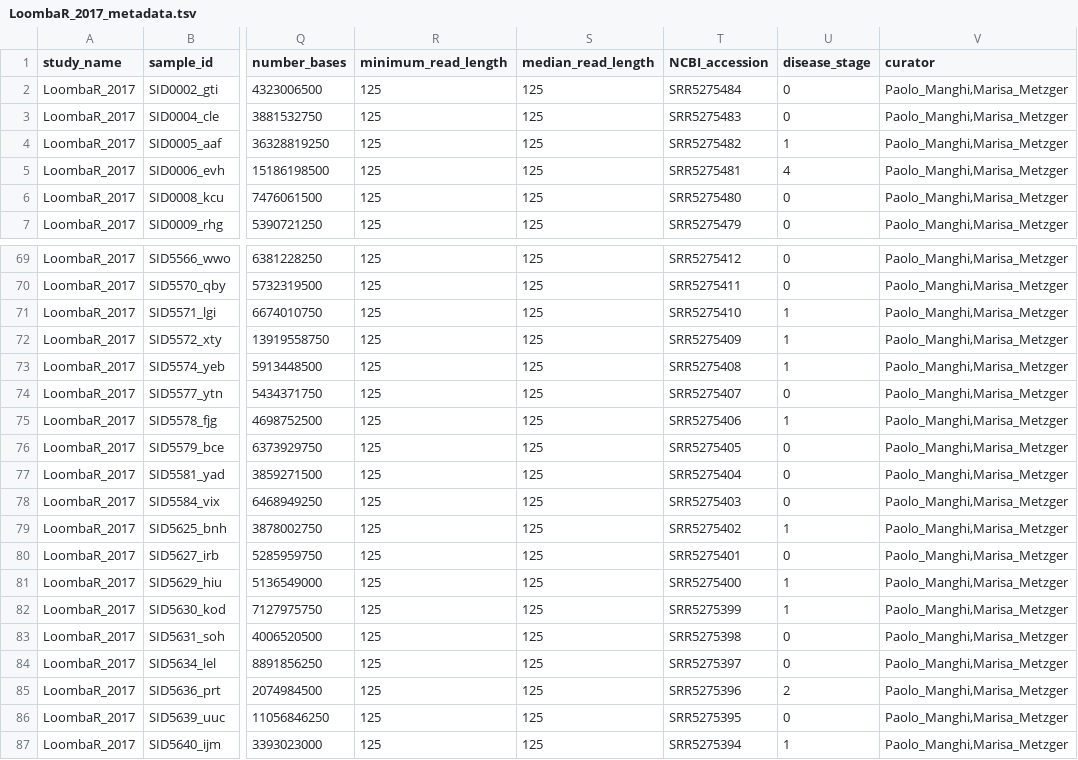
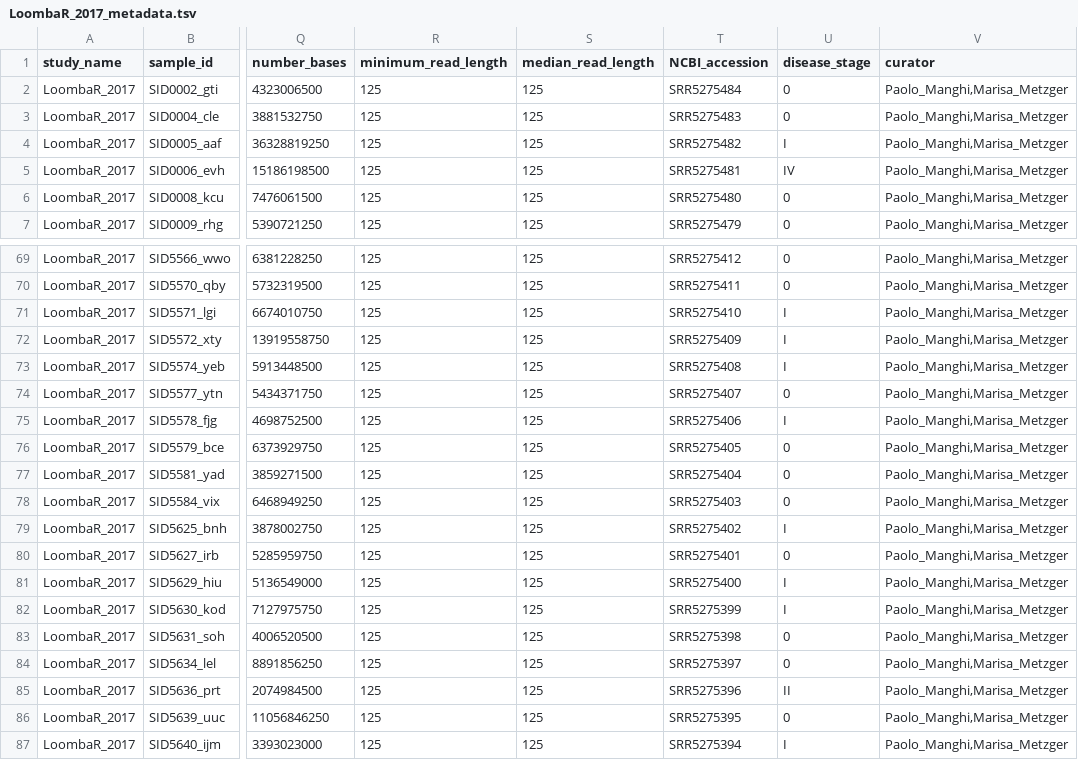
Before and after one commit to waldronlab/curatedMetagenomicDataCuration, a TSV file: inst/curated/LoombaR_2017/LoombaR_2017_metadata.tsv, drawn as a sheet; only a part is shown, gaps mark what is left out; the diff covers the shown part only; the diff names each change by its address in the sheet, - before the commit and + after, or states it on an @@ line.

Commit message:
changed disease_stage from arab to roman, left 0 as is

```diff
--- a/inst/curated/LoombaR_2017/LoombaR_2017_metadata.tsv
+++ b/inst/curated/LoombaR_2017/LoombaR_2017_metadata.tsv
-U4 (disease_stage): 1
+U4 (disease_stage): I
-U5 (disease_stage): 4
+U5 (disease_stage): IV
-U71:U73 (disease_stage): 1
+U71:U73 (disease_stage): I
-U75 (disease_stage): 1
+U75 (disease_stage): I
-U79 (disease_stage): 1
+U79 (disease_stage): I
-U81:U82 (disease_stage): 1
+U81:U82 (disease_stage): I
-U85 (disease_stage): 2
+U85 (disease_stage): II
-U87 (disease_stage): 1
+U87 (disease_stage): I
```
Also changed, not shown: 39 edited cells elsewhere in this file.
